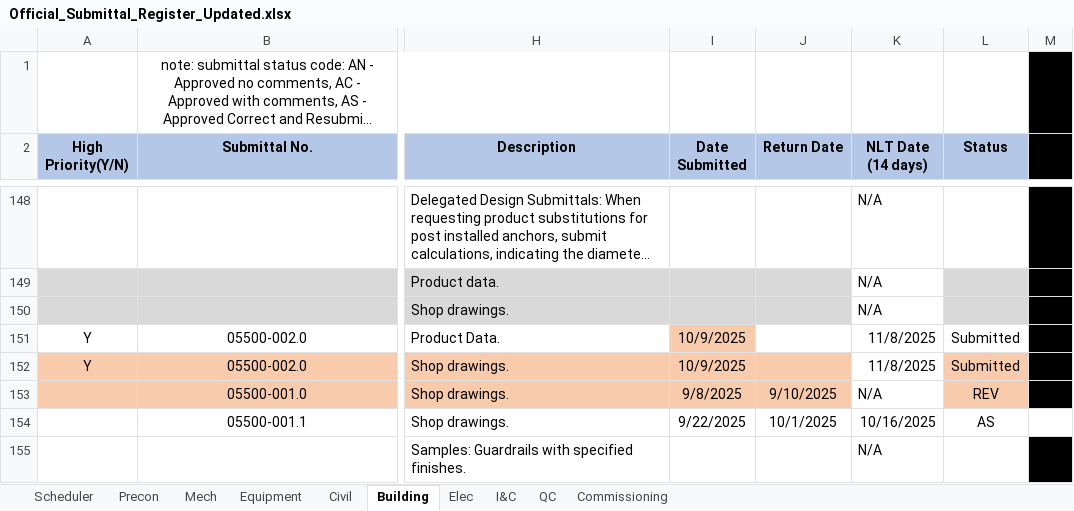
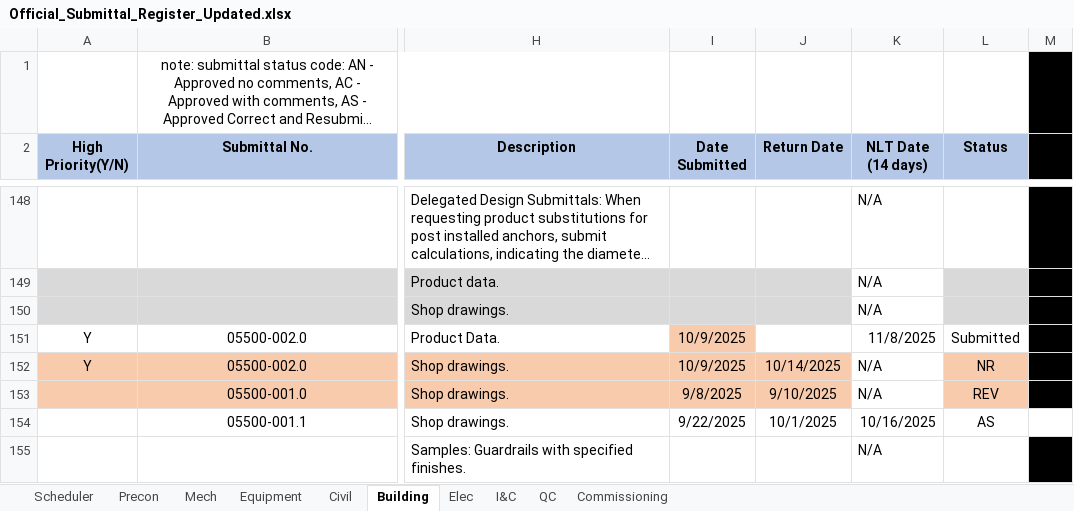
Before and after one commit to mchunNanBigIsland/submittal-register, an Excel workbook: Official_Submittal_Register_Updated.xlsx, sheet Building, drawn as a sheet; only a part is shown, gaps mark what is left out; long unchanged cells end in …; values as stored, in another font and other column widths than the file's, no borders; conditional formats not drawn; the diff names each change by its address in the sheet, - before the commit and + after, or states it on an @@ line.

Commit message:
Automated update - 2025-10-15 06:06:57

```diff
--- a/Official_Submittal_Register_Updated.xlsx (sheet Building)
+++ b/Official_Submittal_Register_Updated.xlsx (sheet Building)
-J152 (Return Date): (empty)
+J152 (Return Date): 10/14/2025
-K152 (NLT Date (14 days)): 11/8/2025
+K152 (NLT Date (14 days)): N/A
-L152 (Status): Submitted
+L152 (Status): NR
```
Also changed, not shown: sheet Civil.
